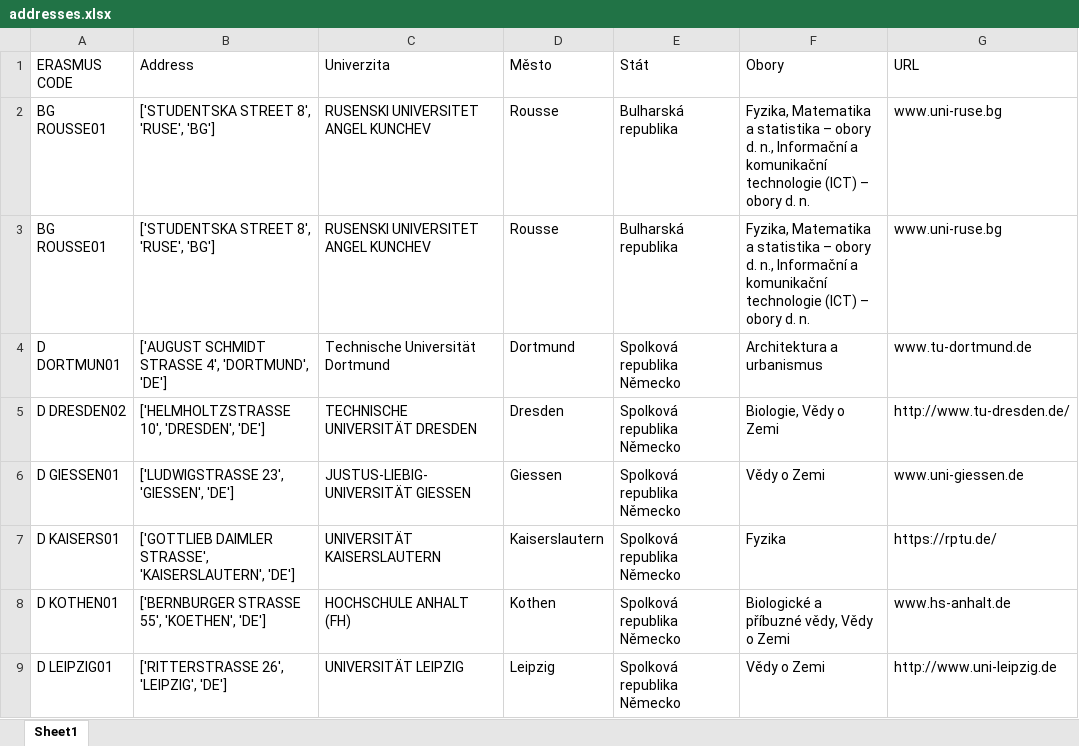
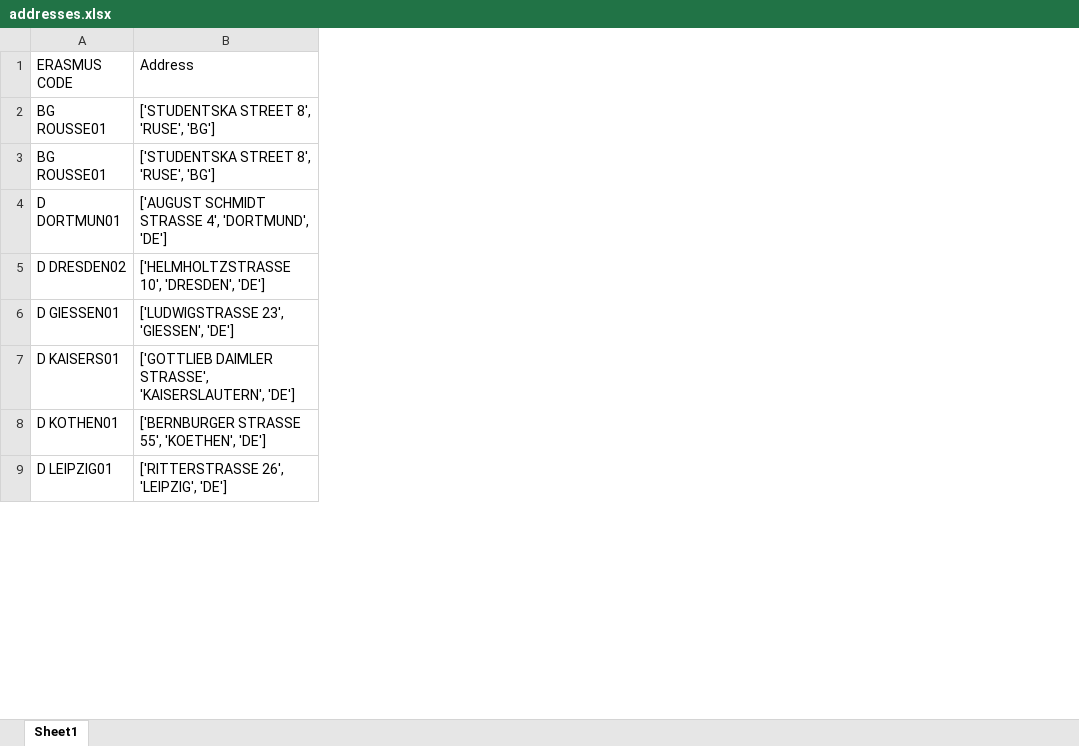
Before and after one commit to majdakleckerova/Erasmus-Visual-Streamlit, an Excel workbook: addresses.xlsx, sheet Sheet1, drawn as a sheet; only a part is shown; values as stored, in another font and other column widths than the file's, no borders; table styles not drawn; the diff names each change by its address in the sheet, - before the commit and + after, or states it on an @@ line.

```diff
--- a/addresses.xlsx (sheet Sheet1)
+++ b/addresses.xlsx (sheet Sheet1)
-column C (Univerzita), rows 2-9: RUSENSKI UNIVERSITET ANGEL KUNCHEV | RUSENSKI UNIVERSITET ANGEL KUNCHEV | Technische Universität Dortmund | TECHNISCHE UNIVERSITÄT DRESDEN | JUSTUS-LIEBIG-UNIVERSITÄT GIESSEN | UNIVERSITÄT KAISERSLAUTERN | HOCHSCHULE ANHALT (FH) | UNIVERSITÄT LEIPZIG
-column D (Město), rows 2-9: Rousse | Rousse | Dortmund | Dresden | Giessen | Kaiserslautern | Kothen | Leipzig
-column E (Stát), rows 2-9: Bulharská republika | Bulharská republika | Spolková republika Německo | Spolková republika Německo | Spolková republika Německo | Spolková republika Německo | Spolková republika Německo | Spolková republika Německo
-column F (Obory), rows 2-9: Fyzika, Matematika a statistika – obory d. n., Informační a komunikační technologie (ICT) – obory d. n. | Fyzika, Matematika a statistika – obory d. n., Informační a komunikační technologie (ICT) – obory d. n. | Architektura a urbanismus | Biologie, Vědy o Zemi | Vědy o Zemi | Fyzika | Biologické a příbuzné vědy, Vědy o Zemi | Vědy o Zemi
-column G (URL), rows 2-9: www.uni-ruse.bg | www.uni-ruse.bg | www.tu-dortmund.de | http://www.tu-dresden.de/ | www.uni-giessen.de | https://rptu.de/ | www.hs-anhalt.de | http://www.uni-leipzig.de
```
Also changed, not shown: schools.xlsx, 4 other files.
